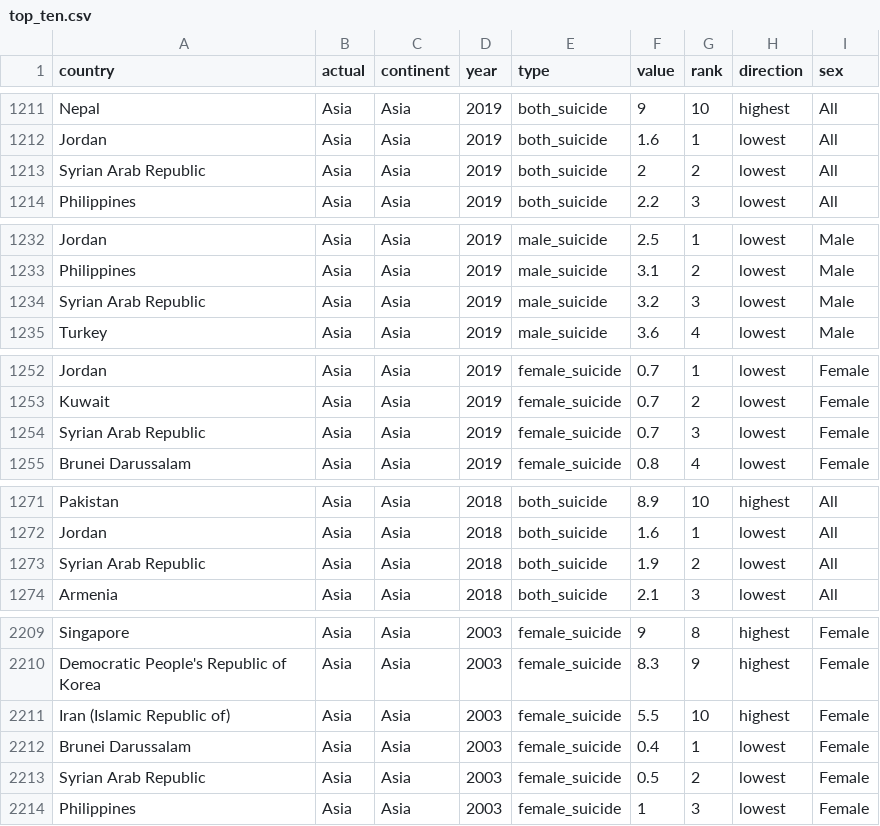
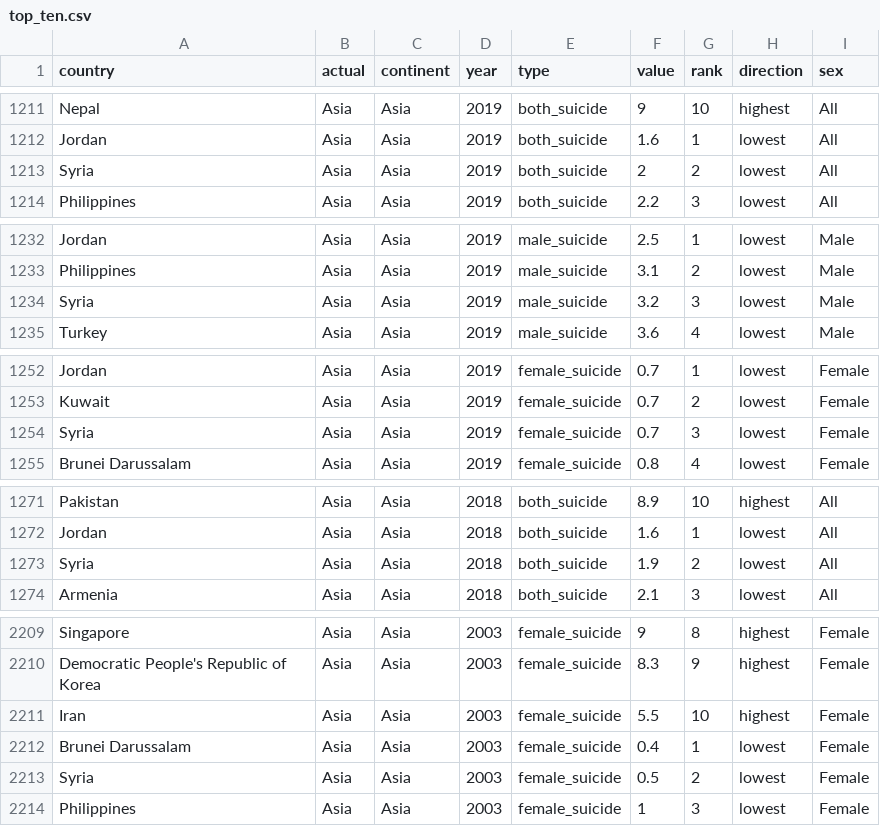
Before and after one commit to joshuasearle/FIT3179-assignment2, a CSV file: data/top_ten.csv, drawn as a sheet; only a part is shown, gaps mark what is left out; the diff covers the shown part only.

```diff
--- a/data/top_ten.csv
+++ b/data/top_ten.csv
@@ -1212,3 +1212,3 @@ Nepal,Asia,Asia,2019,both_suicide,9,10,highest,All
 Jordan,Asia,Asia,2019,both_suicide,1.6,1,lowest,All
-Syrian Arab Republic,Asia,Asia,2019,both_suicide,2,2,lowest,All
+Syria,Asia,Asia,2019,both_suicide,2,2,lowest,All
 Philippines,Asia,Asia,2019,both_suicide,2.2,3,lowest,All
@@ -1233,3 +1233,3 @@ Jordan,Asia,Asia,2019,male_suicide,2.5,1,lowest,Male
 Philippines,Asia,Asia,2019,male_suicide,3.1,2,lowest,Male
-Syrian Arab Republic,Asia,Asia,2019,male_suicide,3.2,3,lowest,Male
+Syria,Asia,Asia,2019,male_suicide,3.2,3,lowest,Male
 Turkey,Asia,Asia,2019,male_suicide,3.6,4,lowest,Male
@@ -1253,3 +1253,3 @@ Jordan,Asia,Asia,2019,female_suicide,0.7,1,lowest,Female
 Kuwait,Asia,Asia,2019,female_suicide,0.7,2,lowest,Female
-Syrian Arab Republic,Asia,Asia,2019,female_suicide,0.7,3,lowest,Female
+Syria,Asia,Asia,2019,female_suicide,0.7,3,lowest,Female
 Brunei Darussalam,Asia,Asia,2019,female_suicide,0.8,4,lowest,Female
@@ -1272,3 +1272,3 @@ Pakistan,Asia,Asia,2018,both_suicide,8.9,10,highest,All
 Jordan,Asia,Asia,2018,both_suicide,1.6,1,lowest,All
-Syrian Arab Republic,Asia,Asia,2018,both_suicide,1.9,2,lowest,All
+Syria,Asia,Asia,2018,both_suicide,1.9,2,lowest,All
 Armenia,Asia,Asia,2018,both_suicide,2.1,3,lowest,All
@@ -2210,5 +2210,5 @@ Singapore,Asia,Asia,2003,female_suicide,9,8,highest,Female
 Democratic People's Republic of Korea,Asia,Asia,2003,female_suicide,8.3,9,highest,Female
-Iran (Islamic Republic of),Asia,Asia,2003,female_suicide,5.5,10,highest,Female
+Iran,Asia,Asia,2003,female_suicide,5.5,10,highest,Female
 Brunei Darussalam,Asia,Asia,2003,female_suicide,0.4,1,lowest,Female
-Syrian Arab Republic,Asia,Asia,2003,female_suicide,0.5,2,lowest,Female
+Syria,Asia,Asia,2003,female_suicide,0.5,2,lowest,Female
 Philippines,Asia,Asia,2003,female_suicide,1,3,lowest,Female
```
Also changed, not shown: 115 edited cells elsewhere in this file, data/clean.csv, data/who.csv, 2 other files.
